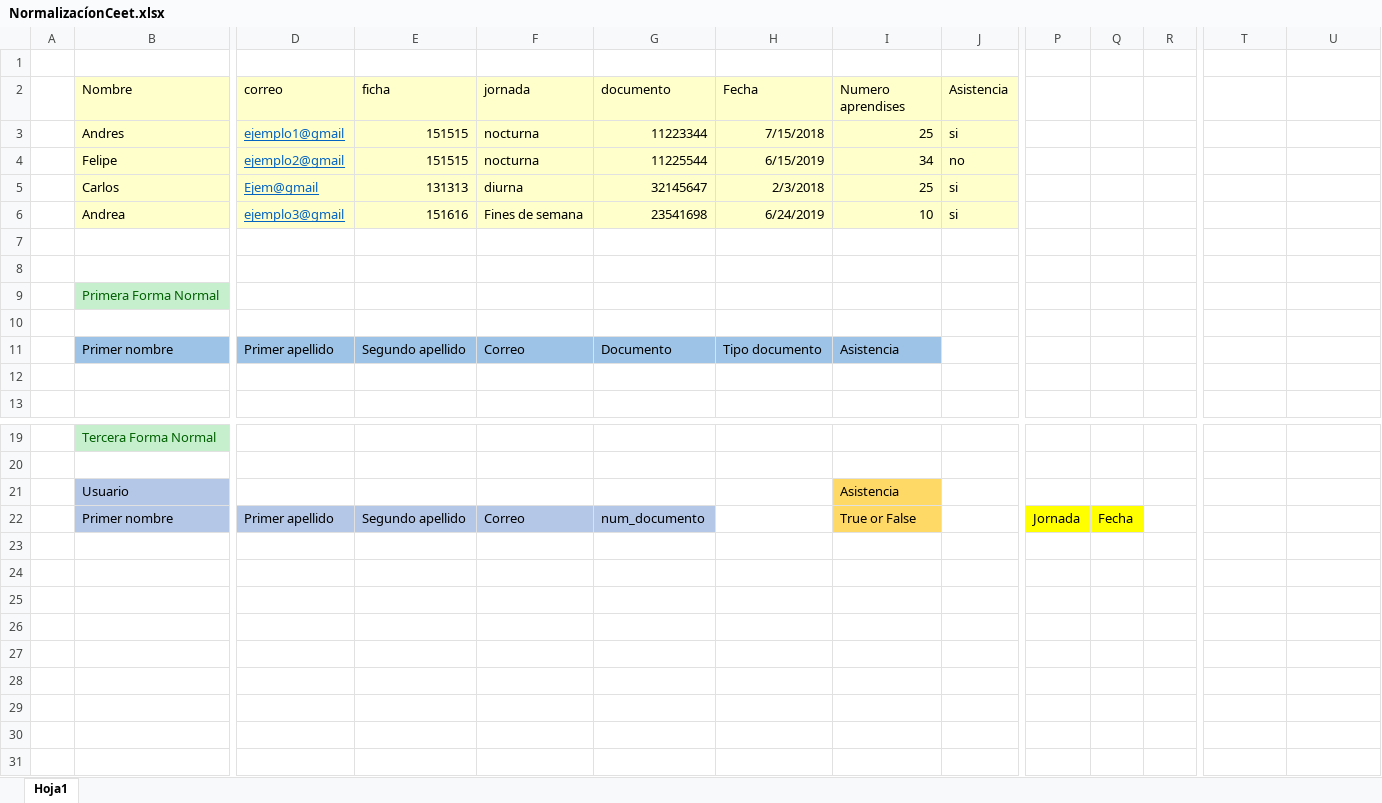
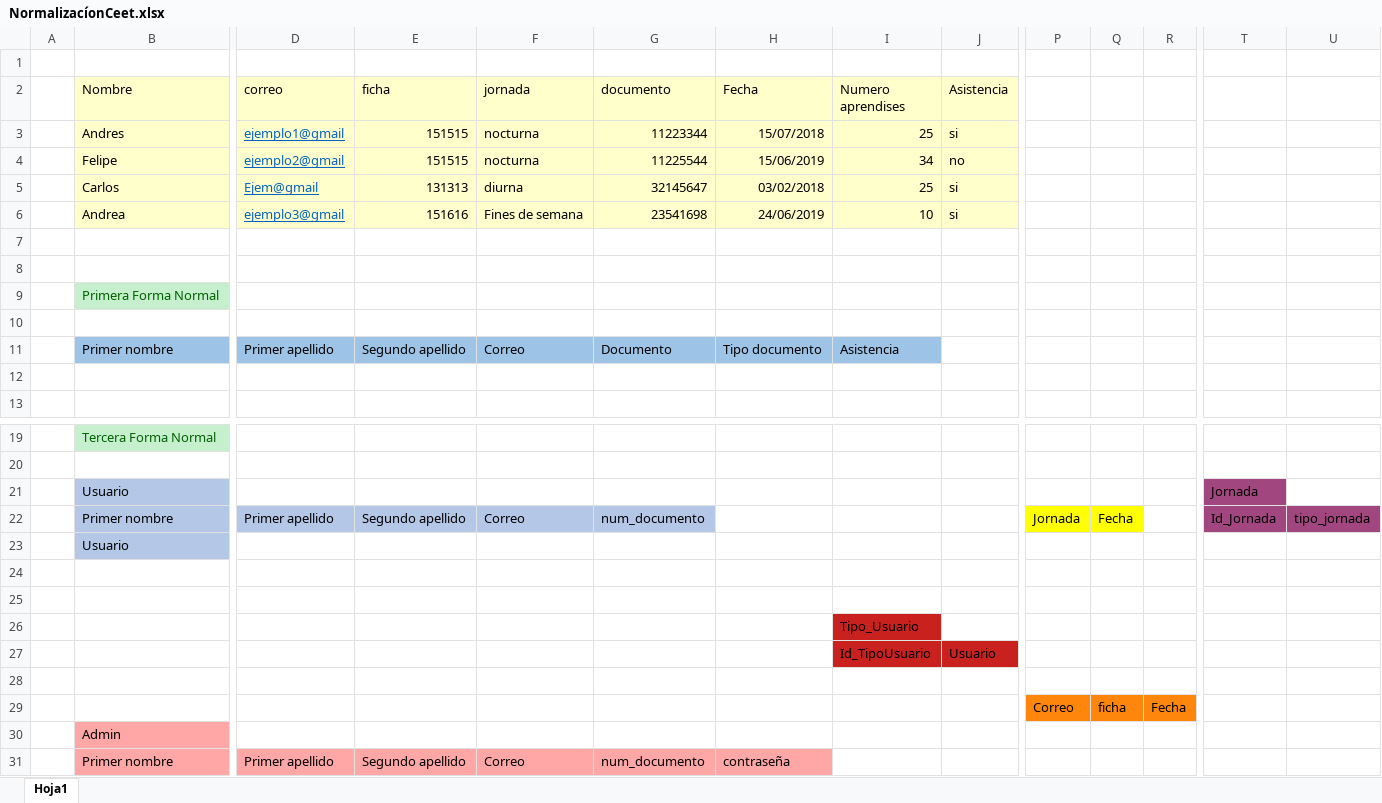
Before and after one commit to Andres2043/Control-asistencia-CEET, an Excel workbook: Diseño/Normalización/NormalizacíonCeet.xlsx, sheet Hoja1, drawn as a sheet; only a part is shown, gaps mark what is left out; values as stored, in another font and other column widths than the file's, no borders; rows hold the shown columns only; the diff names each change by its address in the sheet, - before the commit and + after, or states it on an @@ line.

Commit message:
Actualización del ERD y normalización de la base de datos

```diff
--- a/Diseño/Normalización/NormalizacíonCeet.xlsx (sheet Hoja1)
+++ b/Diseño/Normalización/NormalizacíonCeet.xlsx (sheet Hoja1)
-H3 (Fecha): 7/15/2018
+H3 (Fecha): 15/07/2018
-H4 (Fecha): 6/15/2019
+H4 (Fecha): 15/06/2019
-H5 (Fecha): 2/3/2018
+H5 (Fecha): 03/02/2018
-H6 (Fecha): 6/24/2019
+H6 (Fecha): 24/06/2019
-I21 (Numero aprendises): Asistencia
+I21 (Numero aprendises): (empty)
-I21:I22 fill: #FFD966
+I21:I22 fill: none
-T21: (empty)
+T21: Jornada
-T21 fill: none
+T21 fill: #A1467E
-I22 (Numero aprendises): True or False
+I22 (Numero aprendises): (empty)
-T22: (empty)
+T22: Id_Jornada
-T22:U22 fill: none
+T22:U22 fill: #A1467E
-U22: (empty)
+U22: tipo_jornada
+row 23:  | Usuario
+row 24: (empty)
+row 25: (empty)
+row 26:  |  |  |  |  |  |  | Tipo_Usuario
+row 27:  |  |  |  |  |  |  | Id_TipoUsuario | Usuario
+row 28: (empty)
+row 29:  |  |  |  |  |  |  |  |  | Correo | ficha | Fecha
+row 30:  | Admin
+row 31:  | Primer nombre | Primer apellido | Segundo apellido | Correo | num_documento | contraseña
```
Also changed, not shown: 3 other files.
